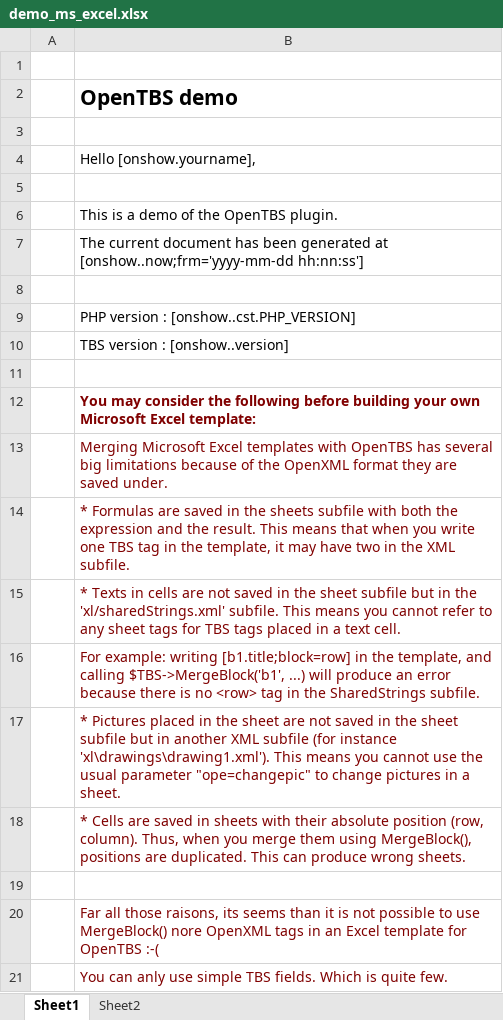
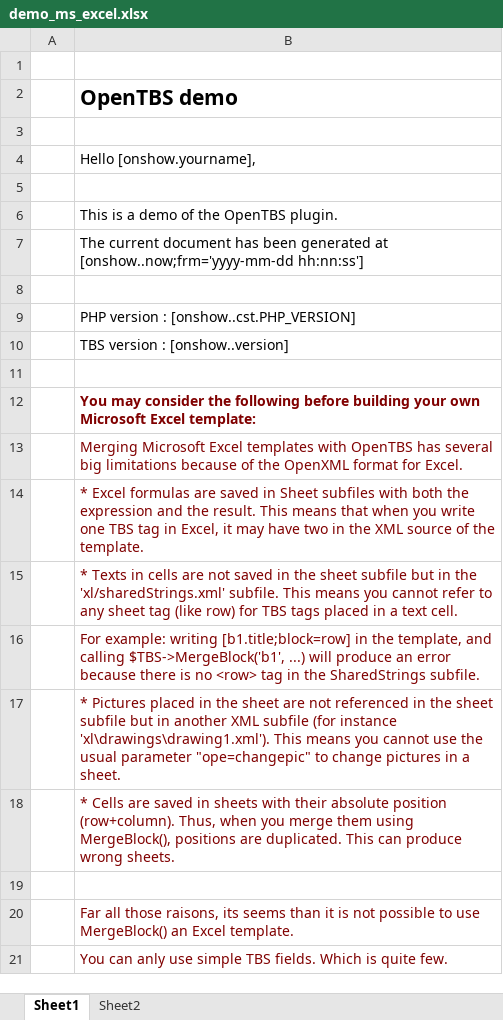
Before and after one commit to Skrol29/tinybutstrong, an Excel workbook: plugins/opentbs/demo/demo_ms_excel.xlsx, sheet Sheet1, drawn as a sheet; values as stored, in another font and other column widths than the file's, no borders; the diff names each change by its address in the sheet, - before the commit and + after, or states it on an @@ line.

Commit message:
OpenTBS updates, with doc and demo

```diff
--- a/plugins/opentbs/demo/demo_ms_excel.xlsx (sheet Sheet1)
+++ b/plugins/opentbs/demo/demo_ms_excel.xlsx (sheet Sheet1)
-B13: …OpenXML format they are saved under.
+B13: …OpenXML format for Excel.
-B14: * Formulas are saved in the sheets subfile with both the expression and the result. This means that when you write one TBS tag in the template, it may have two in the XML subfile.
+B14: * Excel formulas are saved in Sheet subfiles with both the expression and the result. This means that when you write one TBS tag in Excel, it may have two in the XML source of the template.
-B15: …any sheet tags for TBS…
+B15: …any sheet tag (like row) for TBS…
-B17: …are not saved in the…
+B17: …are not referenced in the…
-B18: …absolute position (row, column). Thus, when…
+B18: …absolute position (row+column). Thus, when…
-B20: …use MergeBlock() nore OpenXML tags in an Excel template for OpenTBS :-(
+B20: …use MergeBlock() an Excel template.
```
Also changed, not shown: 3 other files.
